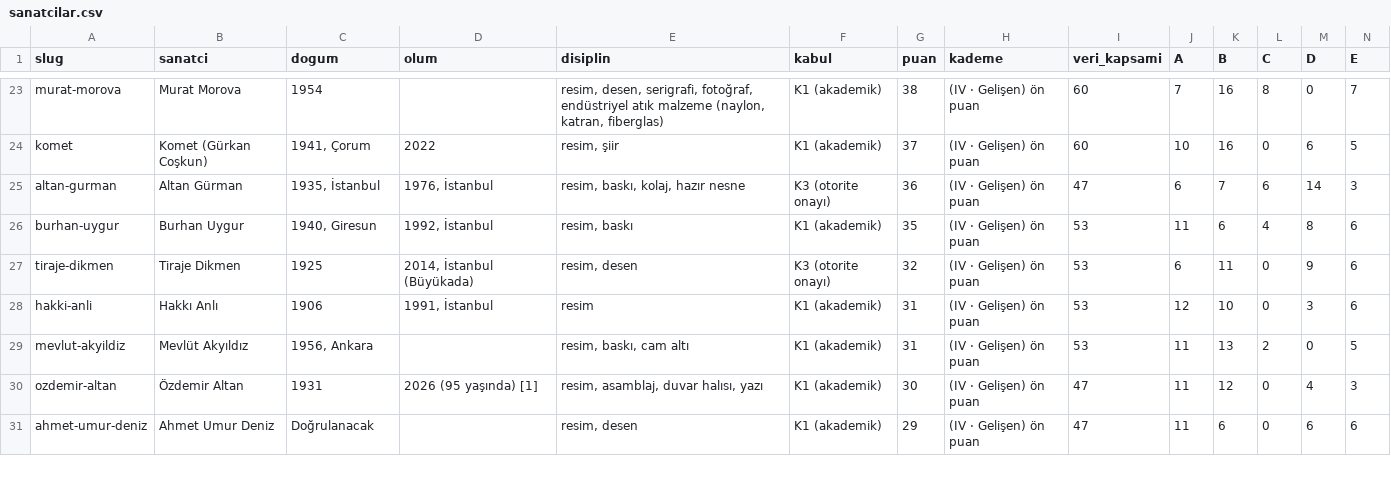
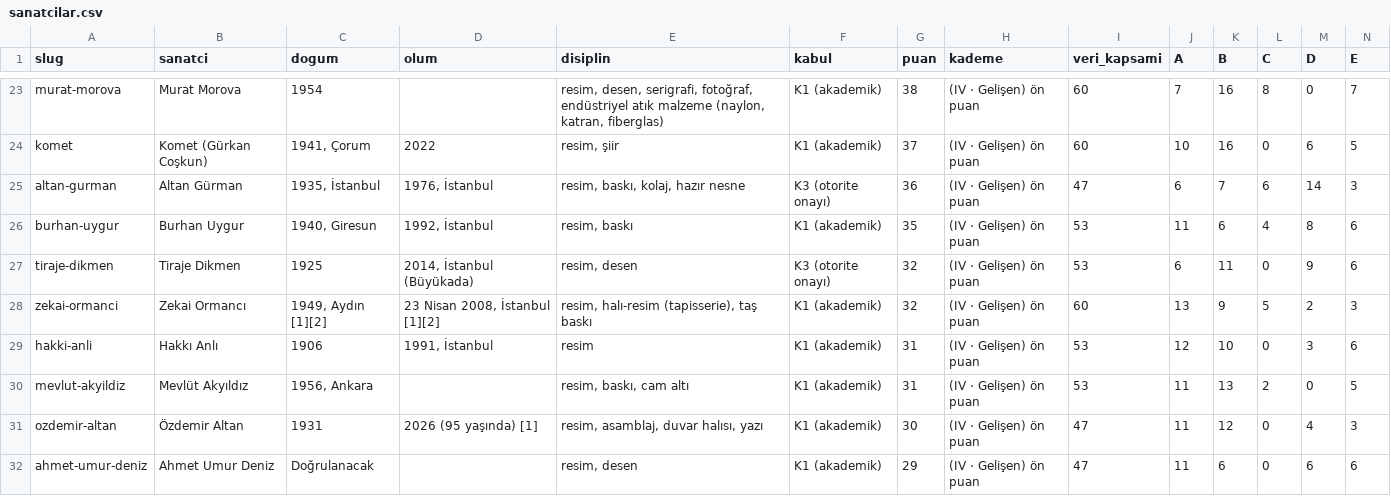
Before and after one commit to occiftci-ux/artvela-site, a CSV file: arastirma/sanatcilar.csv, drawn as a sheet; only a part is shown, gaps mark what is left out; rows hold the shown columns only; the diff names each change by its address in the sheet, - before the commit and + after, or states it on an @@ line.

```diff
--- a/arastirma/sanatcilar.csv
+++ b/arastirma/sanatcilar.csv
+row 28: zekai-ormanci | Zekai Ormancı | 1949, Aydın [1][2] | 23 Nisan 2008, İstanbul [1][2] | resim, halı-resim (tapisserie), taş baskı | K1 (akademik) | 32 | (IV · Gelişen) ön puan | 60 | 13 | 9 | 5 | 2 | 3
```
Also changed, not shown: arastirma/kuyruk.csv, 4 other files.
